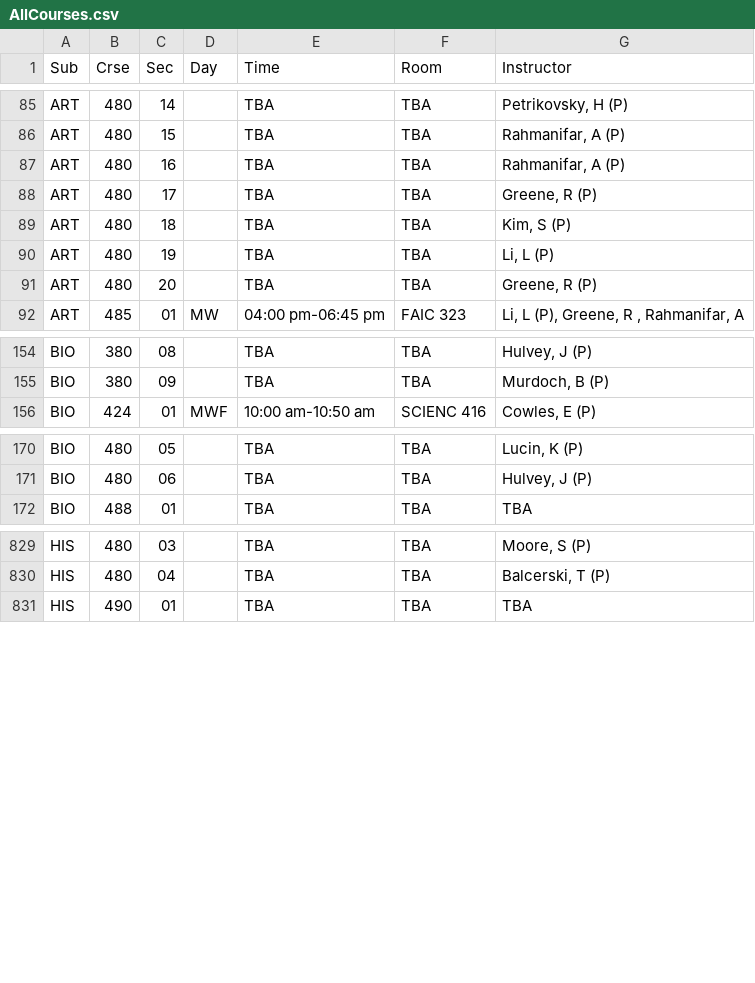
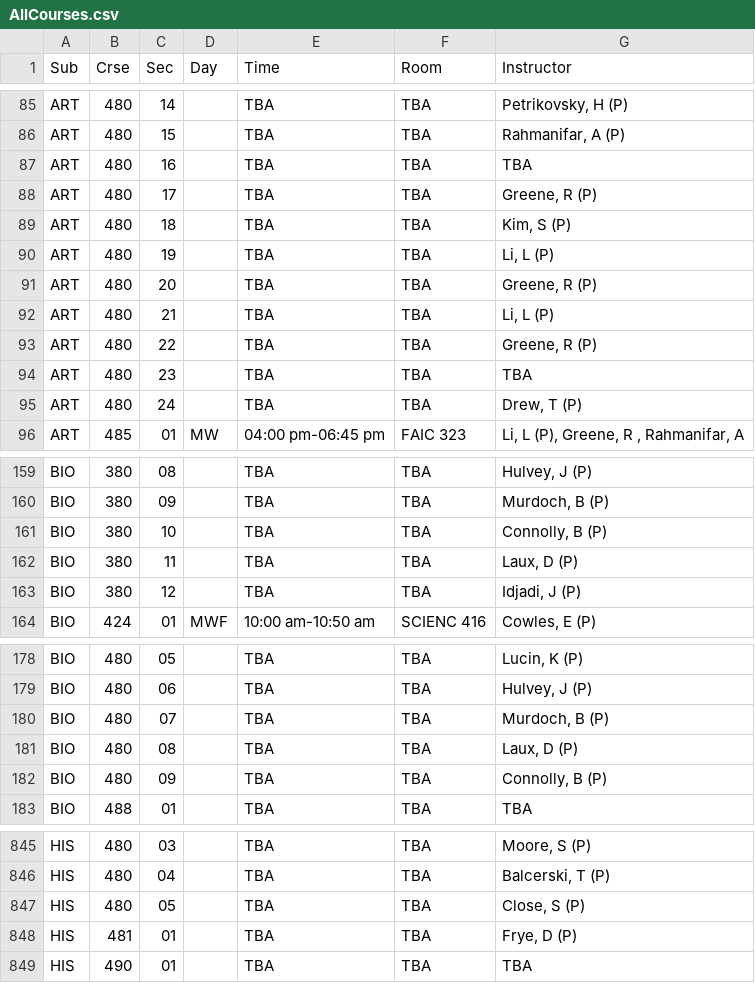
Before and after one commit to StephenCanavan05/Webscraper-ECSU, a CSV file: AllCourses.csv, drawn as a sheet; only a part is shown, gaps mark what is left out; the diff covers the shown part only.

```diff
--- a/AllCourses.csv
+++ b/AllCourses.csv
@@ -86,3 +86,3 @@ ART,480,14, ,TBA,TBA,"Petrikovsky, H (P)"
 ART,480,15, ,TBA,TBA,"Rahmanifar, A (P)"
-ART,480,16, ,TBA,TBA,"Rahmanifar, A (P)"
+ART,480,16, ,TBA,TBA,TBA
 ART,480,17, ,TBA,TBA,"Greene, R (P)"
@@ -91,2 +91,6 @@ ART,480,19, ,TBA,TBA,"Li, L (P)"
 ART,480,20, ,TBA,TBA,"Greene, R (P)"
+ART,480,21, ,TBA,TBA,"Li, L (P)"
+ART,480,22, ,TBA,TBA,"Greene, R (P)"
+ART,480,23, ,TBA,TBA,TBA
+ART,480,24, ,TBA,TBA,"Drew, T (P)"
 ART,485,01,MW,04:00 pm-06:45 pm,FAIC 323,"Li, L (P), Greene, R , Rahmanifar, A"
@@ -155,2 +160,5 @@ BIO,380,08, ,TBA,TBA,"Hulvey, J (P)"
 BIO,380,09, ,TBA,TBA,"Murdoch, B (P)"
+BIO,380,10, ,TBA,TBA,"Connolly, B (P)"
+BIO,380,11, ,TBA,TBA,"Laux, D (P)"
+BIO,380,12, ,TBA,TBA,"Idjadi, J (P)"
 BIO,424,01,MWF,10:00 am-10:50 am,SCIENC 416,"Cowles, E (P)"
@@ -171,2 +179,5 @@ BIO,480,05, ,TBA,TBA,"Lucin, K (P)"
 BIO,480,06, ,TBA,TBA,"Hulvey, J (P)"
+BIO,480,07, ,TBA,TBA,"Murdoch, B (P)"
+BIO,480,08, ,TBA,TBA,"Laux, D (P)"
+BIO,480,09, ,TBA,TBA,"Connolly, B (P)"
 BIO,488,01, ,TBA,TBA,TBA
@@ -830,2 +846,4 @@ HIS,480,03, ,TBA,TBA,"Moore, S (P)"
 HIS,480,04, ,TBA,TBA,"Balcerski, T (P)"
+HIS,480,05, ,TBA,TBA,"Close, S (P)"
+HIS,481,01, ,TBA,TBA,"Frye, D (P)"
 HIS,490,01, ,TBA,TBA,TBA
```
Also changed, not shown: 9 added rows and 58 edited cells elsewhere in this file, 8 other files.
